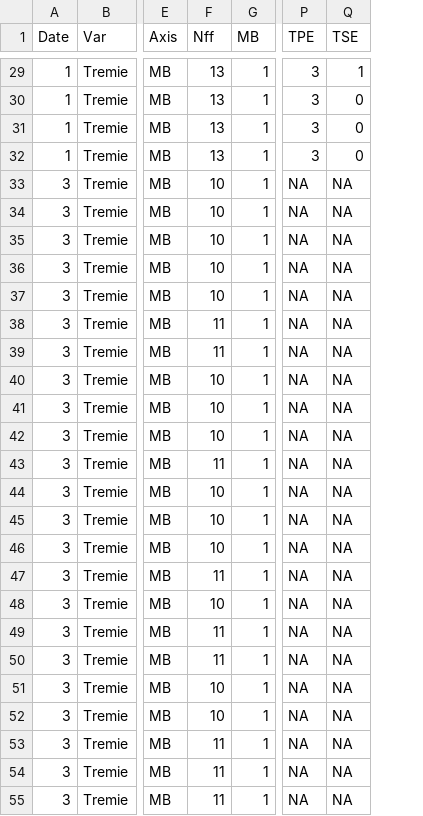
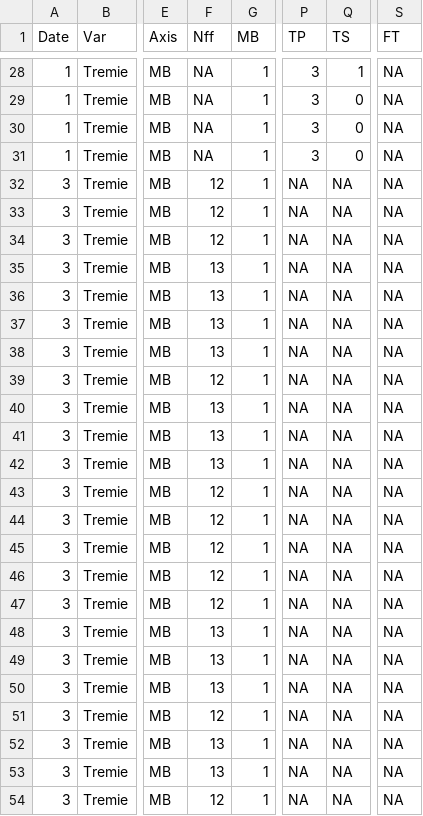
Before and after one commit to openalea-incubator/echap, a CSV file: echap/src/alinea/echap/share/data/Tillering_data_Tremie1_2011_2012.csv, drawn as a sheet; only a part is shown, gaps mark what is left out; addresses are those after the commit; the diff covers the shown part only; the diff names each change by its address in the sheet, - before the commit and + after, or states it on an @@ line.

```diff
--- a/echap/src/alinea/echap/share/data/Tillering_data_Tremie1_2011_2012.csv
+++ b/echap/src/alinea/echap/share/data/Tillering_data_Tremie1_2011_2012.csv
+column S (FT), rows 28-54: all NA
-P1: TPE
+P1: TP
-Q1: TSE
+Q1: TS
-F28:F31 (Nff): 13
+F28:F31 (Nff): NA
-F32:F34 (Nff): 10
+F32:F34 (Nff): 12
-F35:F36 (Nff): 10
+F35:F36 (Nff): 13
-F37:F38 (Nff): 11
+F37:F38 (Nff): 13
-F39 (Nff): 10
+F39 (Nff): 12
-F40:F41 (Nff): 10
+F40:F41 (Nff): 13
-F42 (Nff): 11
+F42 (Nff): 13
-F43:F45 (Nff): 10
+F43:F45 (Nff): 12
-F46 (Nff): 11
+F46 (Nff): 12
-F47 (Nff): 10
+F47 (Nff): 12
-F48:F49 (Nff): 11
+F48:F49 (Nff): 13
-F50 (Nff): 10
+F50 (Nff): 13
-F51 (Nff): 10
+F51 (Nff): 12
-F52:F53 (Nff): 11
+F52:F53 (Nff): 13
-F54 (Nff): 11
+F54 (Nff): 12
```
Also changed, not shown: 1 removed row and 33 edited cells elsewhere in this file, echap/src/alinea/echap/share/data/Tillering_data_Mercia_Rht3_2010_2011.csv, 1 other file.
